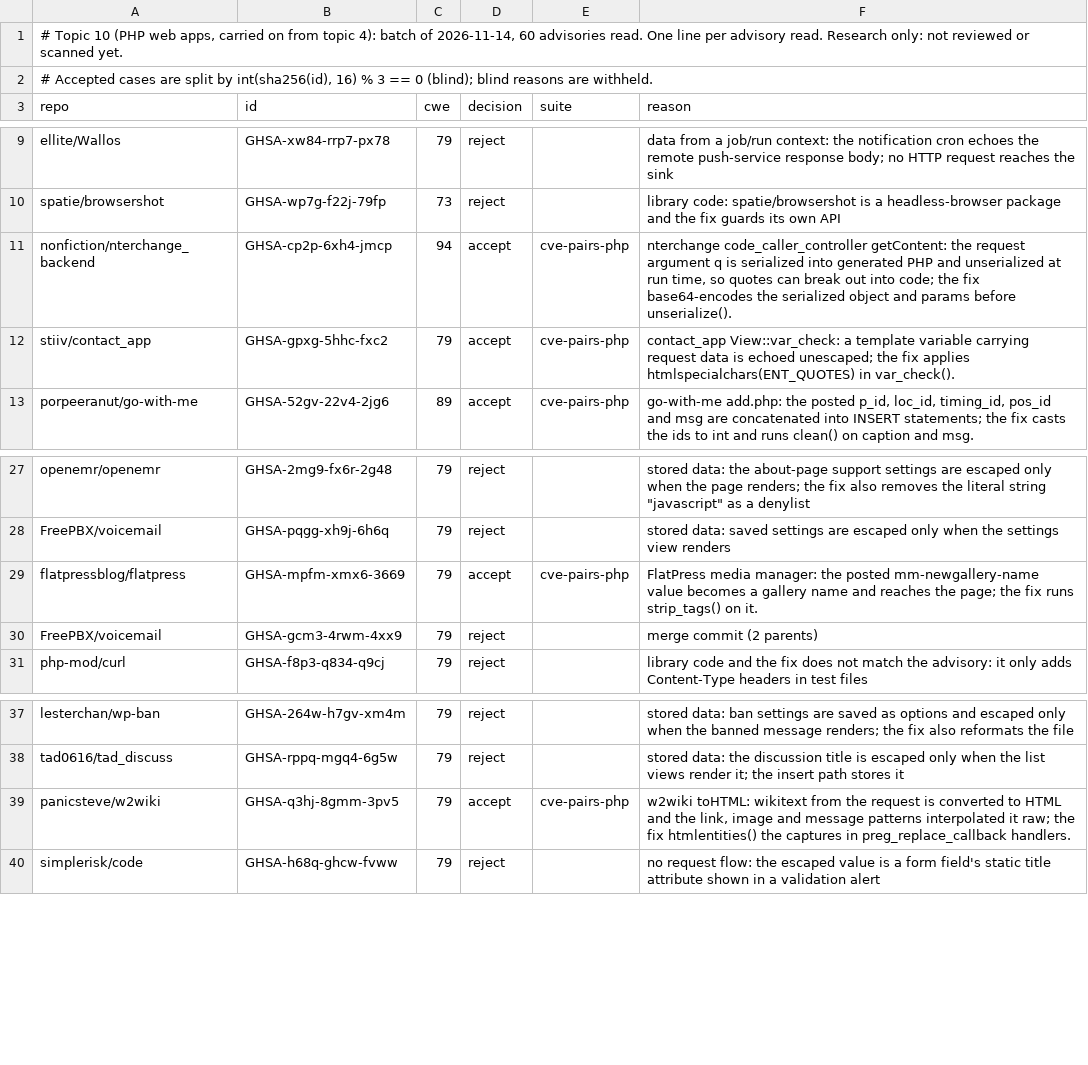
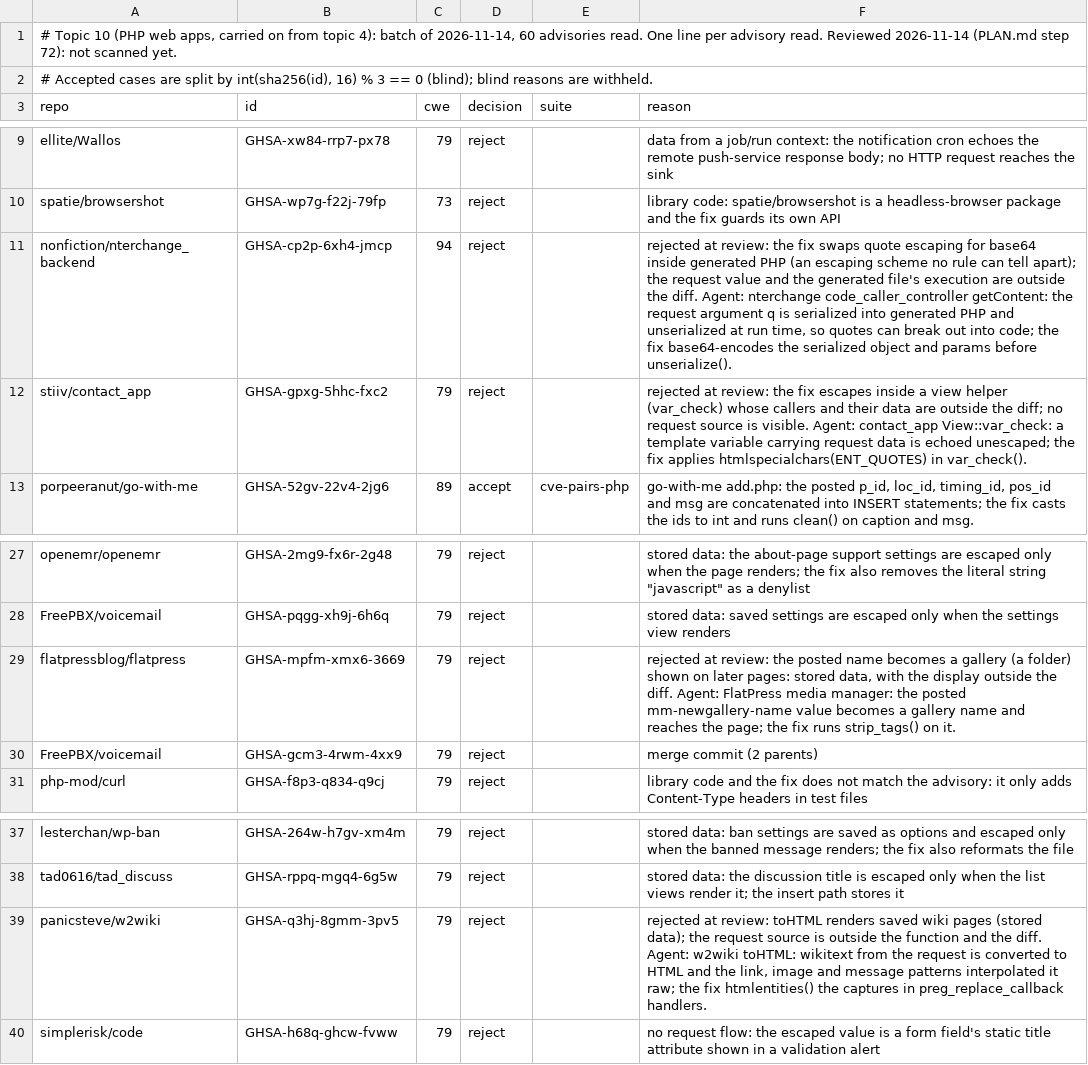
Before and after one commit to shwan-ps5/codewatch, a TSV file: benchmarks/cve-candidates-2026-11-14-php.tsv, drawn as a sheet; only a part is shown, gaps mark what is left out.

```diff
--- a/benchmarks/cve-candidates-2026-11-14-php.tsv
+++ b/benchmarks/cve-candidates-2026-11-14-php.tsv
@@ -1,2 +1,2 @@
-# Topic 10 (PHP web apps, carried on from topic 4): batch of 2026-11-14, 60 advisories read. One line per advisory read. Research only: not reviewed or scanned yet.
+# Topic 10 (PHP web apps, carried on from topic 4): batch of 2026-11-14, 60 advisories read. One line per advisory read. Reviewed 2026-11-14 (PLAN.md step 72): not scanned yet.
 # Accepted cases are split by int(sha256(id), 16) % 3 == 0 (blind); blind reasons are withheld.
@@ -10,4 +10,4 @@ ellite/Wallos	GHSA-xw84-rrp7-px78	79	reject		data from a job/run context: the no
 spatie/browsershot	GHSA-wp7g-f22j-79fp	73	reject		library code: spatie/browsershot is a headless-browser package and the fix guards its own API
-nonfiction/nterchange_backend	GHSA-cp2p-6xh4-jmcp	94	accept	cve-pairs-php	nterchange code_caller_controller getContent: the request argument q is serialized into generated PHP and unserialized at run time, so quotes can break out into code; the fix base64-encodes the serialized object and params before unserialize().
-stiiv/contact_app	GHSA-gpxg-5hhc-fxc2	79	accept	cve-pairs-php	contact_app View::var_check: a template variable carrying request data is echoed unescaped; the fix applies htmlspecialchars(ENT_QUOTES) in var_check().
+nonfiction/nterchange_backend	GHSA-cp2p-6xh4-jmcp	94	reject		rejected at review: the fix swaps quote escaping for base64 inside generated PHP (an escaping scheme no rule can tell apart); the request value and the generated file's execution are outside the diff. Agent: nterchange code_caller_controller getContent: the request argument q is serialized into generated PHP and unserialized at run time, so quotes can break out into code; the fix base64-encodes the serialized object and params before unserialize().
+stiiv/contact_app	GHSA-gpxg-5hhc-fxc2	79	reject		rejected at review: the fix escapes inside a view helper (var_check) whose callers and their data are outside the diff; no request source is visible. Agent: contact_app View::var_check: a template variable carrying request data is echoed unescaped; the fix applies htmlspecialchars(ENT_QUOTES) in var_check().
 porpeeranut/go-with-me	GHSA-52gv-22v4-2jg6	89	accept	cve-pairs-php	go-with-me add.php: the posted p_id, loc_id, timing_id, pos_id and msg are concatenated into INSERT statements; the fix casts the ids to int and runs clean() on caption and msg.
@@ -28,3 +28,3 @@ openemr/openemr	GHSA-2mg9-fx6r-2g48	79	reject		stored data: the about-page suppo
 FreePBX/voicemail	GHSA-pqgg-xh9j-6h6q	79	reject		stored data: saved settings are escaped only when the settings view renders
-flatpressblog/flatpress	GHSA-mpfm-xmx6-3669	79	accept	cve-pairs-php	FlatPress media manager: the posted mm-newgallery-name value becomes a gallery name and reaches the page; the fix runs strip_tags() on it.
+flatpressblog/flatpress	GHSA-mpfm-xmx6-3669	79	reject		rejected at review: the posted name becomes a gallery (a folder) shown on later pages: stored data, with the display outside the diff. Agent: FlatPress media manager: the posted mm-newgallery-name value becomes a gallery name and reaches the page; the fix runs strip_tags() on it.
 FreePBX/voicemail	GHSA-gcm3-4rwm-4xx9	79	reject		merge commit (2 parents)
@@ -38,3 +38,3 @@ lesterchan/wp-ban	GHSA-264w-h7gv-xm4m	79	reject		stored data: ban settings are s
 tad0616/tad_discuss	GHSA-rppq-mgq4-6g5w	79	reject		stored data: the discussion title is escaped only when the list views render it; the insert path stores it
-panicsteve/w2wiki	GHSA-q3hj-8gmm-3pv5	79	accept	cve-pairs-php	w2wiki toHTML: wikitext from the request is converted to HTML and the link, image and message patterns interpolated it raw; the fix htmlentities() the captures in preg_replace_callback handlers.
+panicsteve/w2wiki	GHSA-q3hj-8gmm-3pv5	79	reject		rejected at review: toHTML renders saved wiki pages (stored data); the request source is outside the function and the diff. Agent: w2wiki toHTML: wikitext from the request is converted to HTML and the link, image and message patterns interpolated it raw; the fix htmlentities() the captures in preg_replace_callback handlers.
 simplerisk/code	GHSA-h68q-ghcw-fvww	79	reject		no request flow: the escaped value is a form field's static title attribute shown in a validation alert
```
Also changed, not shown: benchmarks/cve-candidates-2026-11-14-javascript-nvd-2.tsv, benchmarks/cve-candidates-2026-11-14-javascript-nvd-3.tsv, 11 other files.
